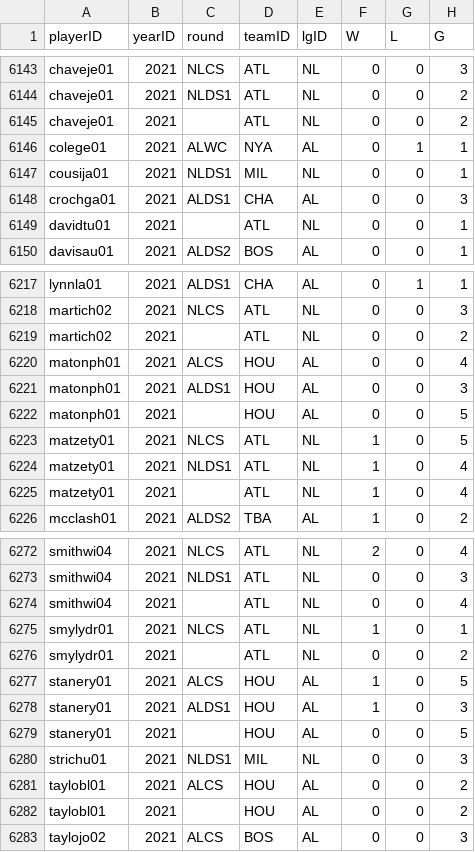
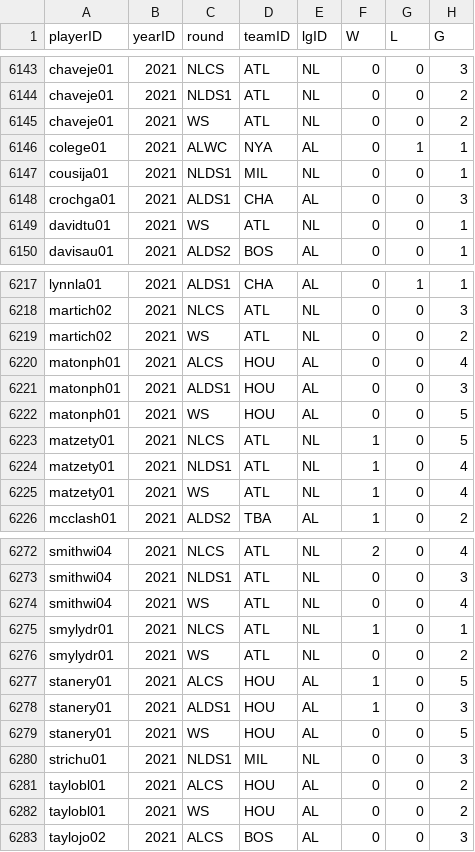
Before and after one commit to matthewjchin/baseballdatabank, a CSV file: core/PitchingPost.csv, drawn as a sheet; only a part is shown, gaps mark what is left out; the diff covers the shown part only; the diff names each change by its address in the sheet, - before the commit and + after, or states it on an @@ line.

```diff
--- a/core/PitchingPost.csv
+++ b/core/PitchingPost.csv
-C6145 (round): (empty)
+C6145 (round): WS
-C6149 (round): (empty)
+C6149 (round): WS
-C6219 (round): (empty)
+C6219 (round): WS
-C6222 (round): (empty)
+C6222 (round): WS
-C6225 (round): (empty)
+C6225 (round): WS
-C6274 (round): (empty)
+C6274 (round): WS
-C6276 (round): (empty)
+C6276 (round): WS
-C6279 (round): (empty)
+C6279 (round): WS
-C6282 (round): (empty)
+C6282 (round): WS
```
Also changed, not shown: 17 edited cells elsewhere in this file, core/BattingPost.csv, core/FieldingPost.csv, 1 other file.
